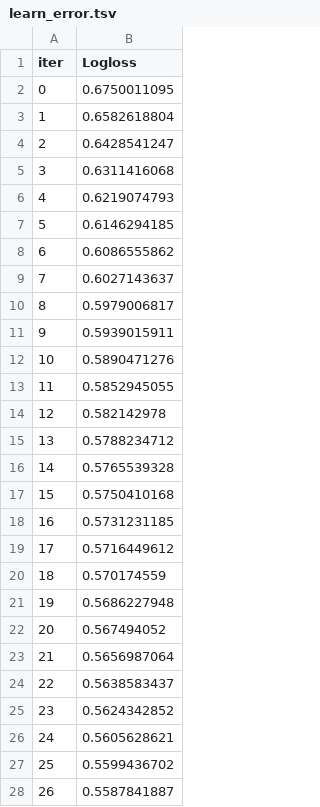
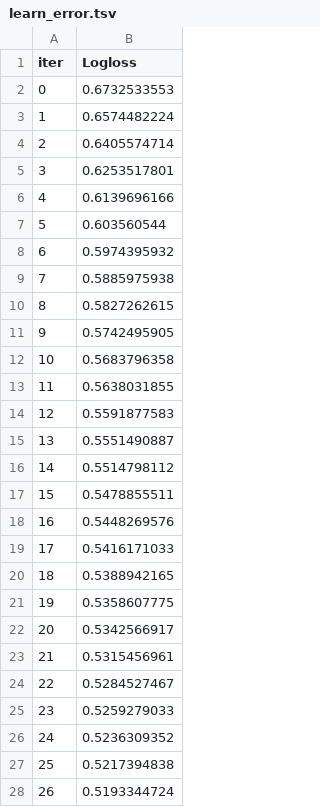
Before and after one commit to Harsh-BH/Convolve-3.0, a TSV file: notebooks/catboost_info/learn_error.tsv, drawn as a sheet; only a part is shown; the diff covers the shown part only.

```diff
--- a/notebooks/catboost_info/learn_error.tsv
+++ b/notebooks/catboost_info/learn_error.tsv
@@ -1,28 +1,28 @@
 iter	Logloss
-0	0.6750011095
-1	0.6582618804
-2	0.6428541247
-3	0.6311416068
-4	0.6219074793
-5	0.6146294185
-6	0.6086555862
-7	0.6027143637
-8	0.5979006817
-9	0.5939015911
-10	0.5890471276
-11	0.5852945055
-12	0.582142978
-13	0.5788234712
-14	0.5765539328
-15	0.5750410168
-16	0.5731231185
-17	0.5716449612
-18	0.570174559
-19	0.5686227948
-20	0.567494052
-21	0.5656987064
-22	0.5638583437
-23	0.5624342852
-24	0.5605628621
-25	0.5599436702
-26	0.5587841887
+0	0.6732533553
+1	0.6574482224
+2	0.6405574714
+3	0.6253517801
+4	0.6139696166
+5	0.603560544
+6	0.5974395932
+7	0.5885975938
+8	0.5827262615
+9	0.5742495905
+10	0.5683796358
+11	0.5638031855
+12	0.5591877583
+13	0.5551490887
+14	0.5514798112
+15	0.5478855511
+16	0.5448269576
+17	0.5416171033
+18	0.5388942165
+19	0.5358607775
+20	0.5342566917
+21	0.5315456961
+22	0.5284527467
+23	0.5259279033
+24	0.5236309352
+25	0.5217394838
+26	0.5193344724
```
Also changed, not shown: 73 edited cells elsewhere in this file, notebooks/catboost_info/test_error.tsv, notebooks/catboost_info/time_left.tsv, 11 other files.
